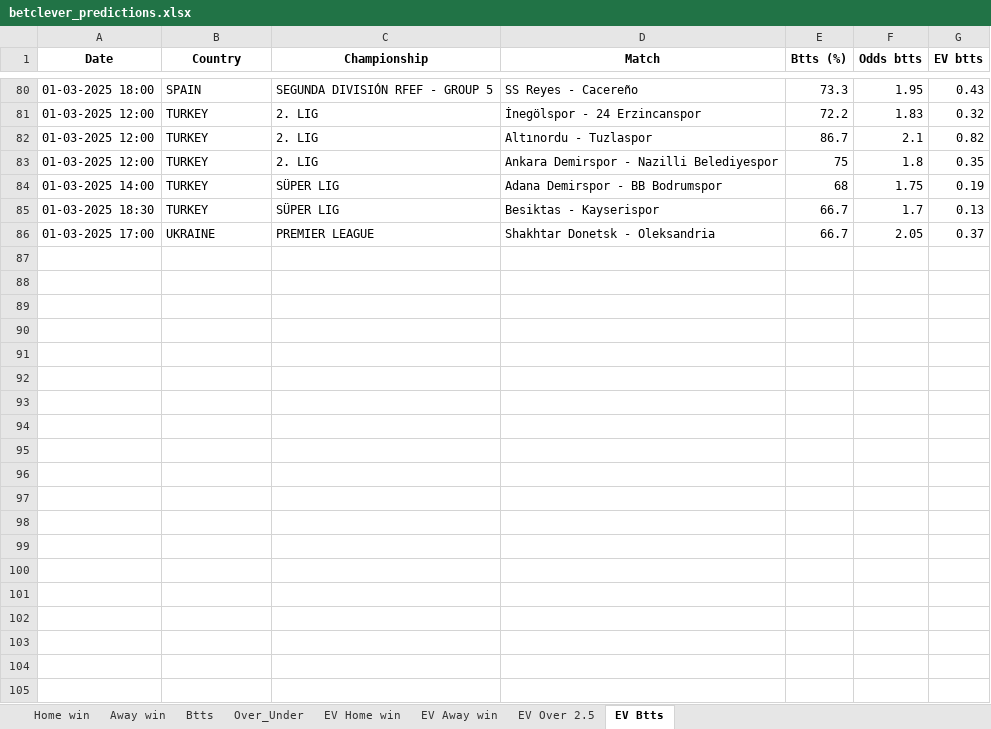
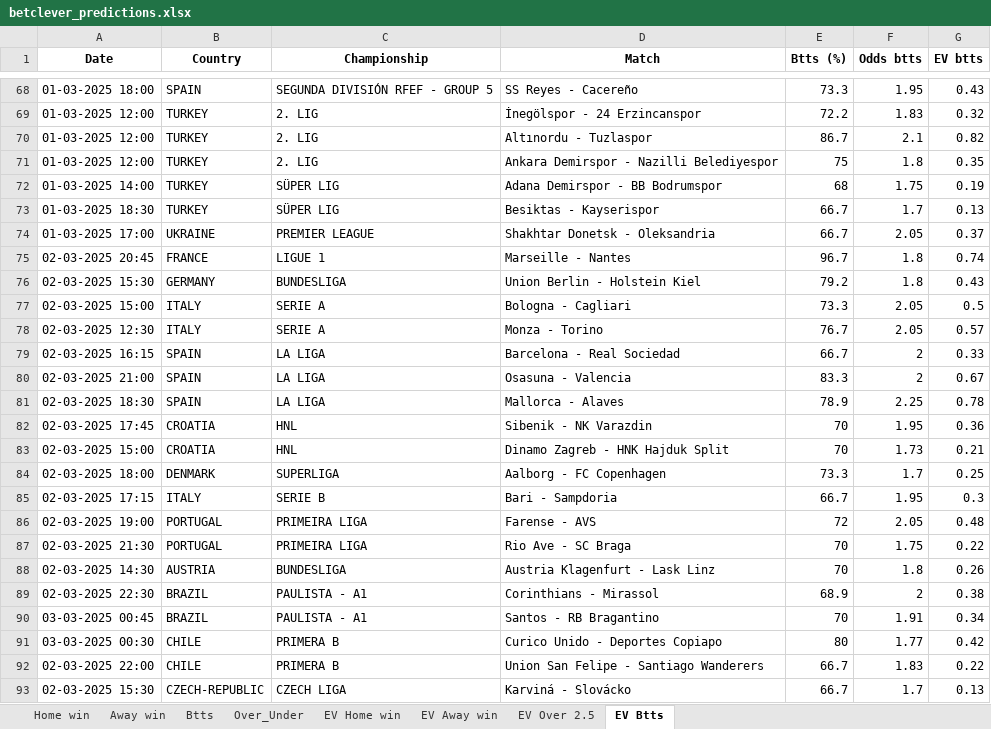
Before and after one commit to dcosta-da/soccer_predictions_scraper, an Excel workbook: scraper/data/betclever_predictions.xlsx, sheet EV Btts, drawn as a sheet; only a part is shown, gaps mark what is left out; values as stored, in another font and other column widths than the file's, no borders; the diff covers the shown part only; the diff names each change by its address in the sheet, - before the commit and + after, or states it on an @@ line.

```diff
--- a/scraper/data/betclever_predictions.xlsx (sheet EV Btts)
+++ b/scraper/data/betclever_predictions.xlsx (sheet EV Btts)
+row 75: 02-03-2025 20:45 | FRANCE | LIGUE 1 | Marseille - Nantes | 96.7 | 1.8 | 0.74
+row 76: 02-03-2025 15:30 | GERMANY | BUNDESLIGA | Union Berlin - Holstein Kiel | 79.2 | 1.8 | 0.43
+row 77: 02-03-2025 15:00 | ITALY | SERIE A | Bologna - Cagliari | 73.3 | 2.05 | 0.5
+row 78: 02-03-2025 12:30 | ITALY | SERIE A | Monza - Torino | 76.7 | 2.05 | 0.57
+row 79: 02-03-2025 16:15 | SPAIN | LA LIGA | Barcelona - Real Sociedad | 66.7 | 2 | 0.33
+row 80: 02-03-2025 21:00 | SPAIN | LA LIGA | Osasuna - Valencia | 83.3 | 2 | 0.67
+row 81: 02-03-2025 18:30 | SPAIN | LA LIGA | Mallorca - Alaves | 78.9 | 2.25 | 0.78
+row 82: 02-03-2025 17:45 | CROATIA | HNL | Sibenik - NK Varazdin | 70 | 1.95 | 0.36
+row 83: 02-03-2025 15:00 | CROATIA | HNL | Dinamo Zagreb - HNK Hajduk Split | 70 | 1.73 | 0.21
+row 84: 02-03-2025 18:00 | DENMARK | SUPERLIGA | Aalborg - FC Copenhagen | 73.3 | 1.7 | 0.25
+row 85: 02-03-2025 17:15 | ITALY | SERIE B | Bari - Sampdoria | 66.7 | 1.95 | 0.3
+row 86: 02-03-2025 19:00 | PORTUGAL | PRIMEIRA LIGA | Farense - AVS | 72 | 2.05 | 0.48
+row 87: 02-03-2025 21:30 | PORTUGAL | PRIMEIRA LIGA | Rio Ave - SC Braga | 70 | 1.75 | 0.22
+row 88: 02-03-2025 14:30 | AUSTRIA | BUNDESLIGA | Austria Klagenfurt - Lask Linz | 70 | 1.8 | 0.26
+row 89: 02-03-2025 22:30 | BRAZIL | PAULISTA - A1 | Corinthians - Mirassol | 68.9 | 2 | 0.38
+row 90: 03-03-2025 00:45 | BRAZIL | PAULISTA - A1 | Santos - RB Bragantino | 70 | 1.91 | 0.34
+row 91: 03-03-2025 00:30 | CHILE | PRIMERA B | Curico Unido - Deportes Copiapo | 80 | 1.77 | 0.42
+row 92: 02-03-2025 22:00 | CHILE | PRIMERA B | Union San Felipe - Santiago Wanderers | 66.7 | 1.83 | 0.22
+row 93: 02-03-2025 15:30 | CZECH-REPUBLIC | CZECH LIGA | Karviná - Slovácko | 66.7 | 1.7 | 0.13
```
Also changed, not shown: 56 added rows and 24 removed rows elsewhere in this sheet, sheet EV Home win, sheet EV Away win, sheet EV Over 2.5, sheet Over_Under, sheet Btts, sheet Home win, 1 more sheet.
